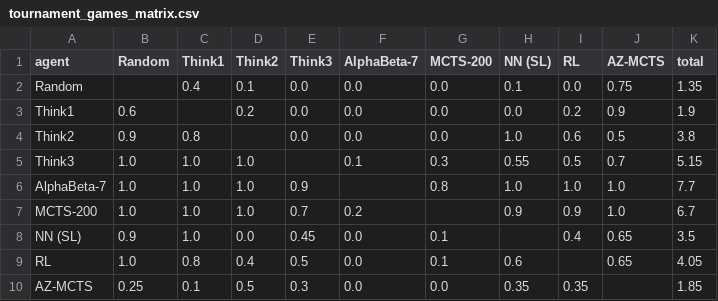
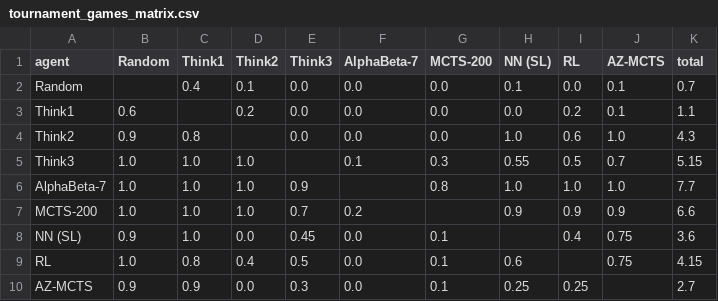
Before and after one commit to linh-245/TTNTNC-GameAI-nhom11, a CSV file: logs/tournament_games_matrix.csv, drawn as a sheet.

```diff
--- a/logs/tournament_games_matrix.csv
+++ b/logs/tournament_games_matrix.csv
@@ -1,10 +1,10 @@
 agent,Random,Think1,Think2,Think3,AlphaBeta-7,MCTS-200,NN (SL),RL,AZ-MCTS,total
-Random,,0.4,0.1,0.0,0.0,0.0,0.1,0.0,0.75,1.35
-Think1,0.6,,0.2,0.0,0.0,0.0,0.0,0.2,0.9,1.9
-Think2,0.9,0.8,,0.0,0.0,0.0,1.0,0.6,0.5,3.8
+Random,,0.4,0.1,0.0,0.0,0.0,0.1,0.0,0.1,0.7
+Think1,0.6,,0.2,0.0,0.0,0.0,0.0,0.2,0.1,1.1
+Think2,0.9,0.8,,0.0,0.0,0.0,1.0,0.6,1.0,4.3
 Think3,1.0,1.0,1.0,,0.1,0.3,0.55,0.5,0.7,5.15
 AlphaBeta-7,1.0,1.0,1.0,0.9,,0.8,1.0,1.0,1.0,7.7
-MCTS-200,1.0,1.0,1.0,0.7,0.2,,0.9,0.9,1.0,6.7
-NN (SL),0.9,1.0,0.0,0.45,0.0,0.1,,0.4,0.65,3.5
-RL,1.0,0.8,0.4,0.5,0.0,0.1,0.6,,0.65,4.05
-AZ-MCTS,0.25,0.1,0.5,0.3,0.0,0.0,0.35,0.35,,1.85
+MCTS-200,1.0,1.0,1.0,0.7,0.2,,0.9,0.9,0.9,6.6
+NN (SL),0.9,1.0,0.0,0.45,0.0,0.1,,0.4,0.75,3.6
+RL,1.0,0.8,0.4,0.5,0.0,0.1,0.6,,0.75,4.15
+AZ-MCTS,0.9,0.9,0.0,0.3,0.0,0.1,0.25,0.25,,2.7
```
Also changed, not shown: logs/summary_all_long.csv, 3 other files.
